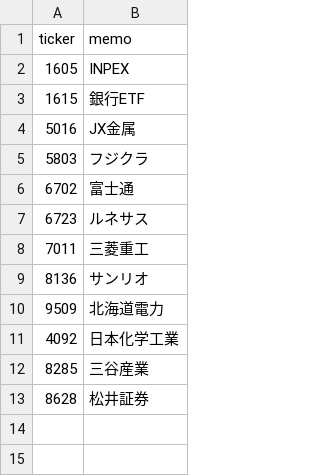
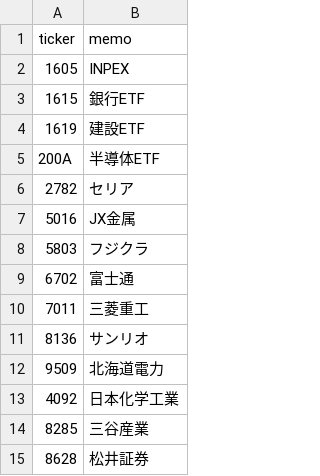
Before and after one commit to yamaccu/marketdata, a CSV file: tickers.csv, drawn as a sheet.

Commit message:
Update tickers.csv

```diff
--- a/tickers.csv
+++ b/tickers.csv
@@ -3,2 +3,5 @@ ticker,memo,
 1615,銀行ETF,
+1619,建設ETF,
+200A,半導体ETF,
+2782,セリア,
 5016,JX金属,
@@ -6,3 +9,2 @@ ticker,memo,
 6702,富士通,
-6723,ルネサス,
 7011,三菱重工,
```
